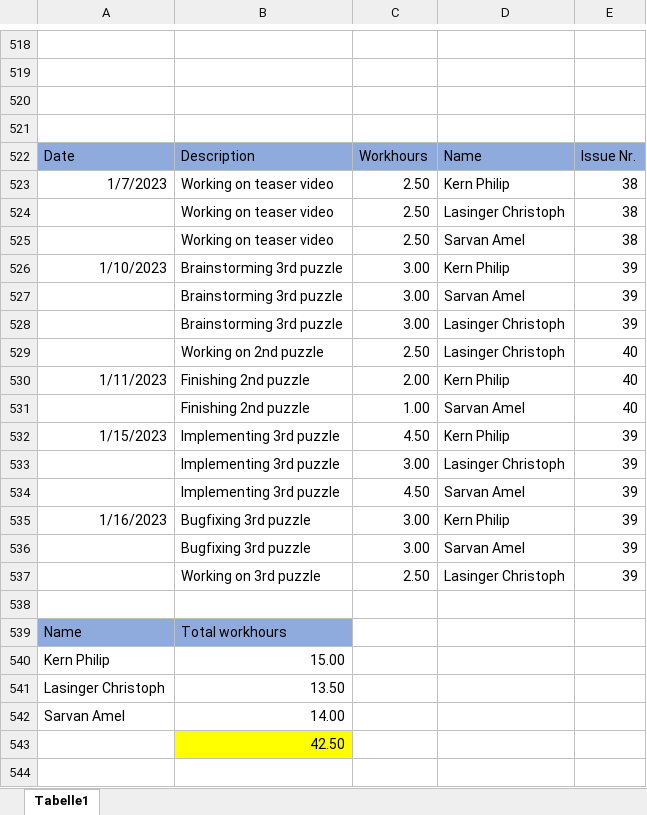
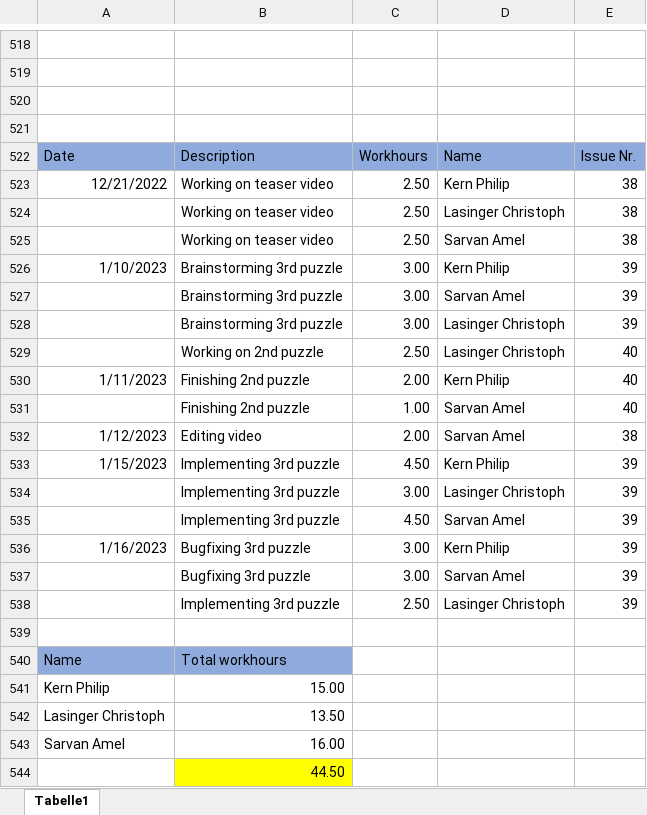
Before and after one commit to ChristophLasinger/Youre-not-alone, an Excel workbook: documents/TimeRecord.xlsx, sheet Tabelle1, drawn as a sheet; only a part is shown, gaps mark what is left out; values as stored, in another font and other column widths than the file's, no borders; charts and pictures not drawn; addresses are those after the commit; the diff names each change by its address in the sheet, - before the commit and + after, or states it on an @@ line.

Commit message:
update time record

```diff
--- a/documents/TimeRecord.xlsx (sheet Tabelle1)
+++ b/documents/TimeRecord.xlsx (sheet Tabelle1)
-A523: 1/7/2023
+A523: 12/21/2022
+row 532: 1/12/2023 | Editing video | 2.00 | Sarvan Amel | 38
-B538: Working on 3rd puzzle
+B538: Implementing 3rd puzzle
-B543: 14.00
+B543: 16.00
-B544: 42.50
+B544: 44.50
```
Also changed, not shown: formulas that keep their value.
